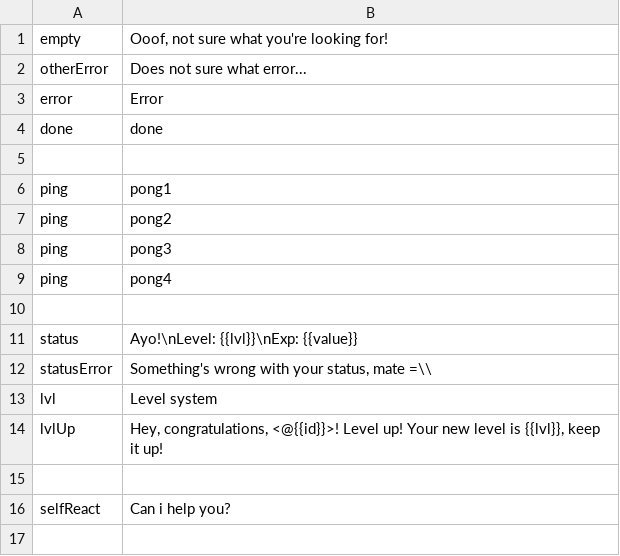
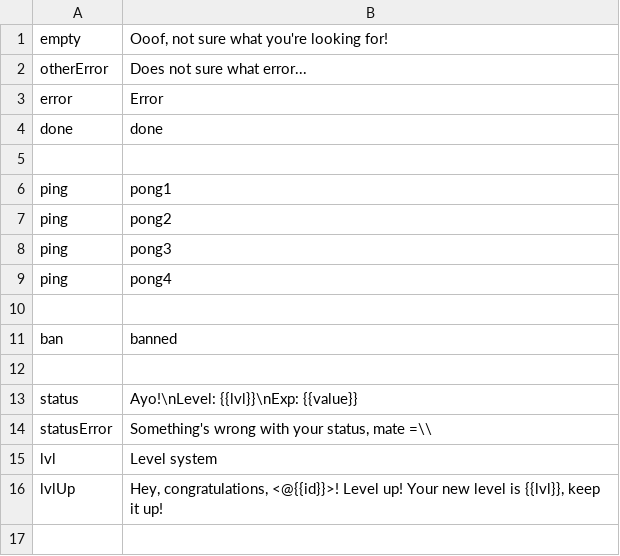
Before and after one commit to uz0/u.dcvs.ru, a CSV file: i18n/en/common.csv, drawn as a sheet; only a part is shown; the shorter side is filled out with more unchanged rows.

```diff
--- a/i18n/en/common.csv
+++ b/i18n/en/common.csv
@@ -10,2 +10,4 @@ ping, "pong4"
 ,
+ban, "banned"
+,
 status, "Ayo!\nLevel: {{lvl}}\nExp: {{value}}"
```
Also changed, not shown: i18n/ru/common.csv, 2 other files.
